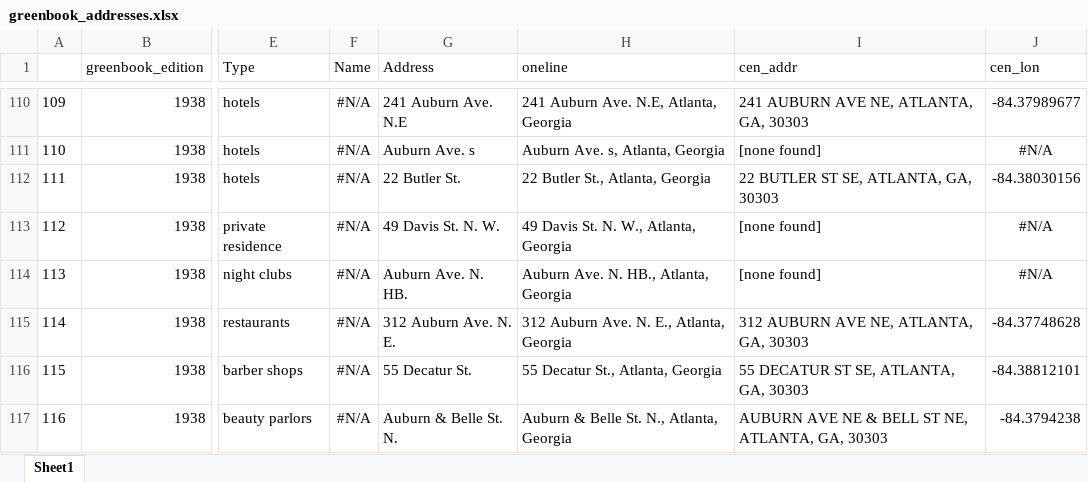
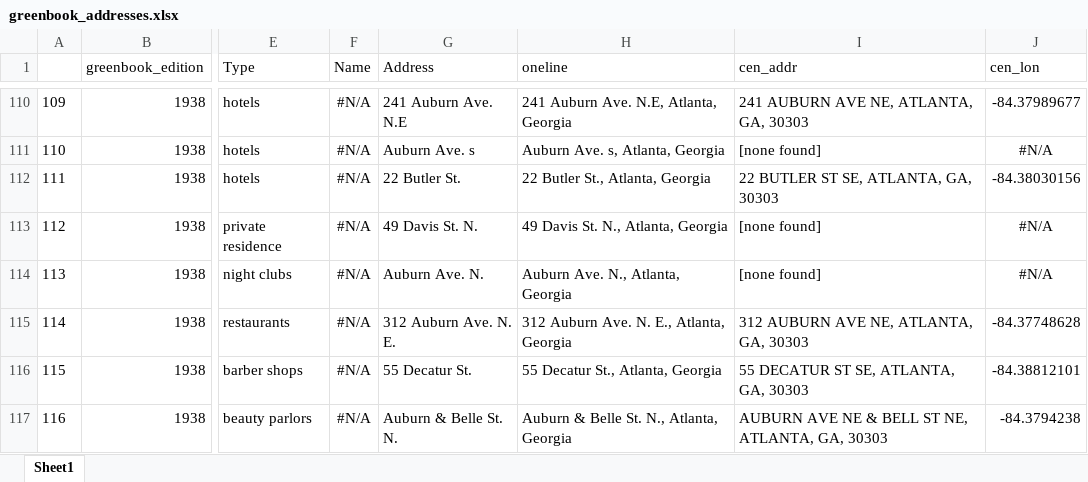
Before and after one commit to benda18/mapping_greenbook, an Excel workbook: data/greenbook_addresses.xlsx, sheet Sheet1, drawn as a sheet; only a part is shown, gaps mark what is left out; values as stored, in another font and other column widths than the file's, no borders; the diff covers the shown part only; the diff names each change by its address in the sheet, - before the commit and + after, or states it on an @@ line.

Commit message:
data

```diff
--- a/data/greenbook_addresses.xlsx (sheet Sheet1)
+++ b/data/greenbook_addresses.xlsx (sheet Sheet1)
-G113 (Address): 49 Davis St. N. W.
+G113 (Address): 49 Davis St. N.
-H113 (oneline): 49 Davis St. N. W., Atlanta, Georgia
+H113 (oneline): 49 Davis St. N., Atlanta, Georgia
-G114 (Address): Auburn Ave. N. HB.
+G114 (Address): Auburn Ave. N.
-H114 (oneline): Auburn Ave. N. HB., Atlanta, Georgia
+H114 (oneline): Auburn Ave. N., Atlanta, Georgia
```
Also changed, not shown: 34 edited cells and cell formats elsewhere in this sheet, 1 other file.
